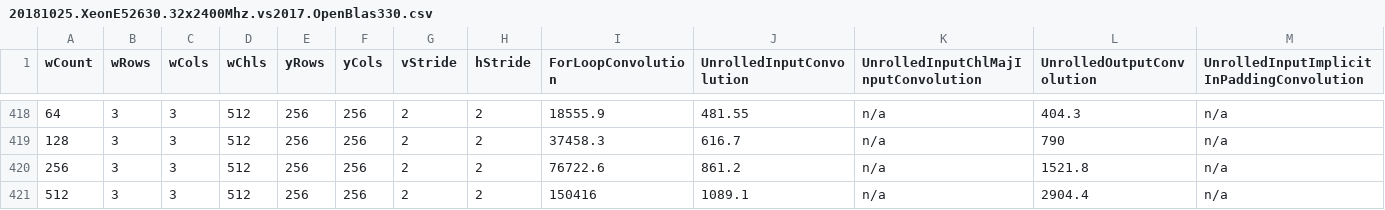
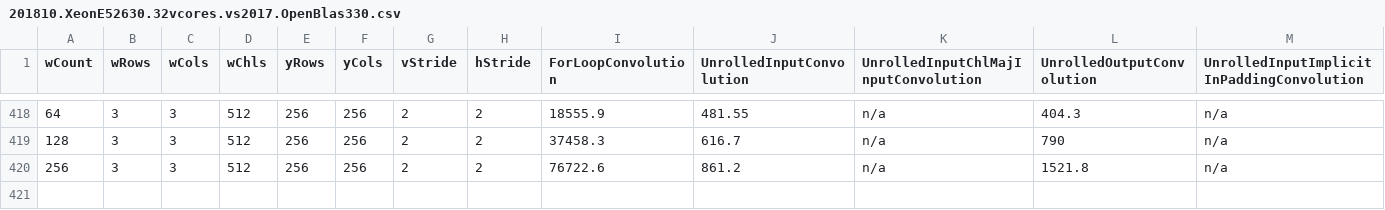
Before and after one commit to oferdekel/convolutional, a CSV file: results/201810.XeonE52630.32vcores.vs2017.OpenBlas330.csv (was results/20181025.XeonE52630.32x2400Mhz.vs2017.OpenBlas330.csv), drawn as a sheet; only a part is shown, gaps mark what is left out; rows hold the shown columns only; the diff names each change by its address in the sheet, - before the commit and + after, or states it on an @@ line.

```diff
--- a/results/20181025.XeonE52630.32x2400Mhz.vs2017.OpenBlas330.csv
+++ b/results/201810.XeonE52630.32vcores.vs2017.OpenBlas330.csv
-row 421: 512 | 3 | 3 | 512 | 256 | 256 | 2 | 2 | 150416 | 1089.1 | n/a | 2904.4 | n/a
```
Also changed, not shown: benchmarks.csv, results/201810.XeonE52630.32vcores.vs2017.MKL.csv, 6 other files.
